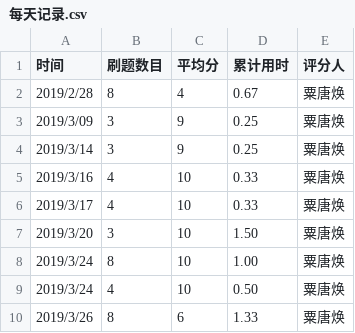
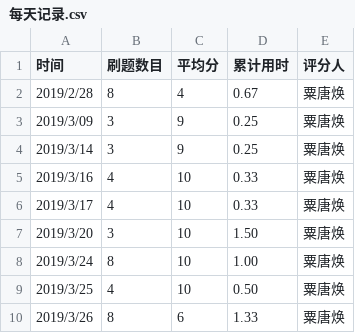
Before and after one commit to NIEGUOAN/C_language_practice, a CSV file: daily/每天记录.csv, drawn as a sheet.

Commit message:
Update 每天记录.csv

```diff
--- a/daily/每天记录.csv
+++ b/daily/每天记录.csv
@@ -8,3 +8,3 @@
 2019/3/24,    8,     10,  1.00,  粟唐焕
-2019/3/24,    4,     10,  0.50,  粟唐焕
+2019/3/25,    4,     10,  0.50,  粟唐焕
 2019/3/26,    8,     6,   1.33,  粟唐焕
```
